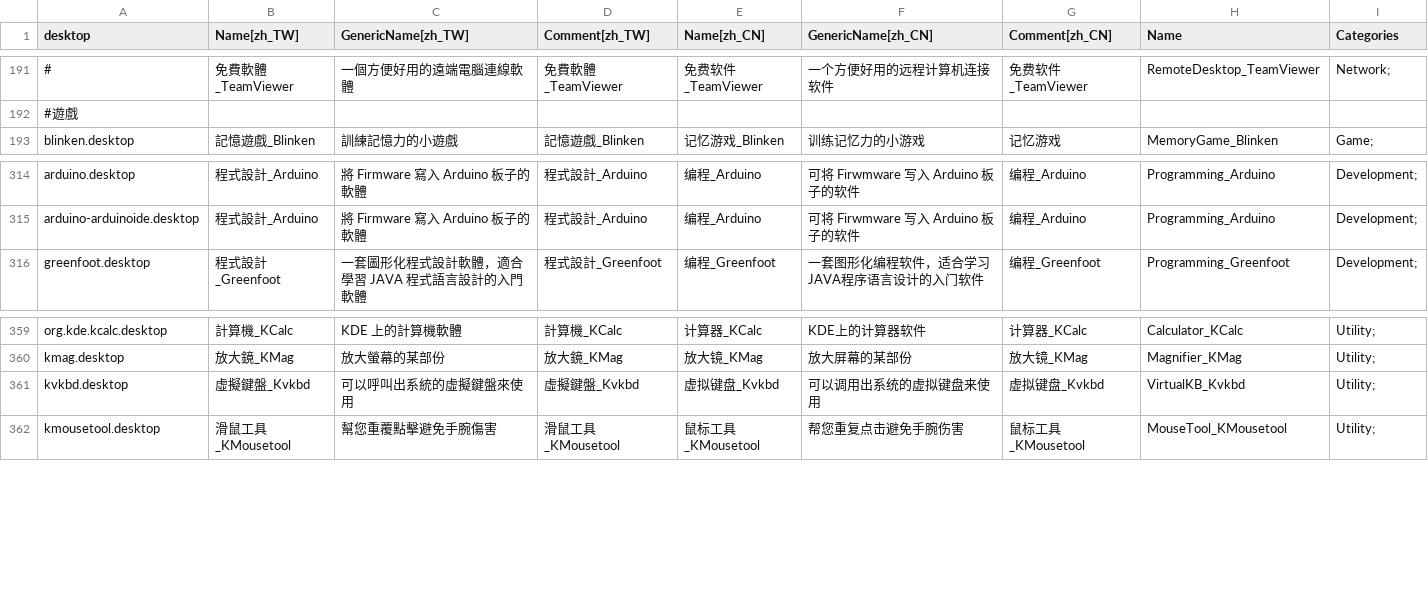
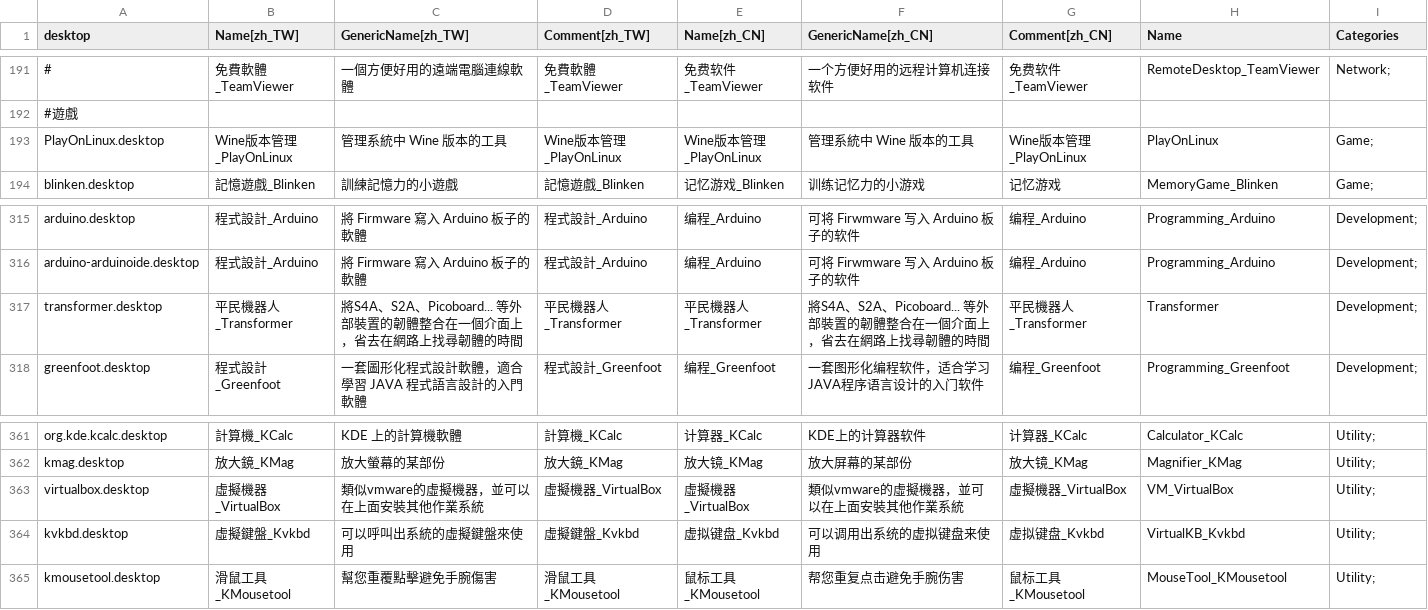
Before and after one commit to fweng322/debian-ezgo, a CSV file: ezgo-menu/xdg/ezgomenu_database.csv, drawn as a sheet; only a part is shown, gaps mark what is left out; the diff names each change by its address in the sheet, - before the commit and + after, or states it on an @@ line.

Commit message:
ezgomenu updated

```diff
--- a/ezgo-menu/xdg/ezgomenu_database.csv
+++ b/ezgo-menu/xdg/ezgomenu_database.csv
+row 193: PlayOnLinux.desktop | Wine版本管理_PlayOnLinux | 管理系統中 Wine 版本的工具 | Wine版本管理_PlayOnLinux | Wine版本管理_PlayOnLinux | 管理系統中 Wine 版本的工具 | Wine版本管理_PlayOnLinux | PlayOnLinux | Game;
+row 317: transformer.desktop | 平民機器人_Transformer | 將S4A、S2A、Picoboard... 等外部裝置的韌體整合在一個介面上，省去在網路上找尋韌體的時間 | 平民機器人_Transformer | 平民機器人_Transformer | 將S4A、S2A、Picoboard... 等外部裝置的韌體整合在一個介面上，省去在網路上找尋韌體的時間 | 平民機器人_Transformer | Transformer | Development;
+row 363: virtualbox.desktop | 虛擬機器_VirtualBox | 類似vmware的虛擬機器，並可以在上面安裝其他作業系統 | 虛擬機器_VirtualBox | 虛擬機器_VirtualBox | 類似vmware的虛擬機器，並可以在上面安裝其他作業系統 | 虛擬機器_VirtualBox | VM_VirtualBox | Utility;
```
Also changed, not shown: 2 other files.
